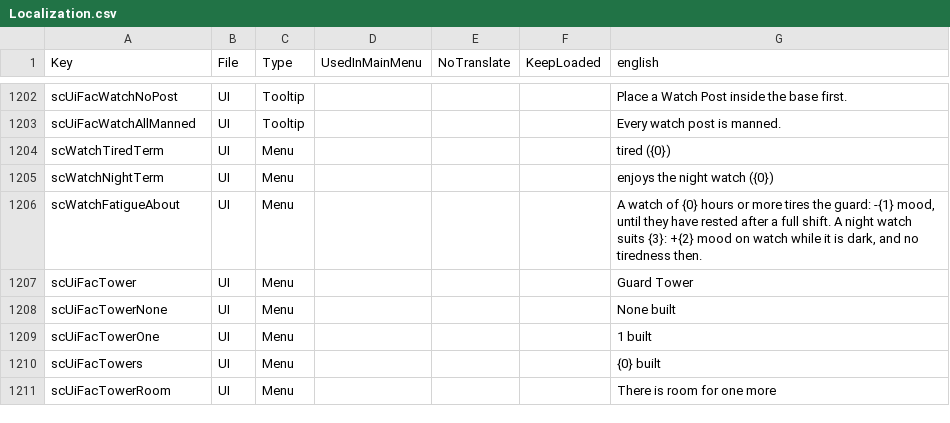
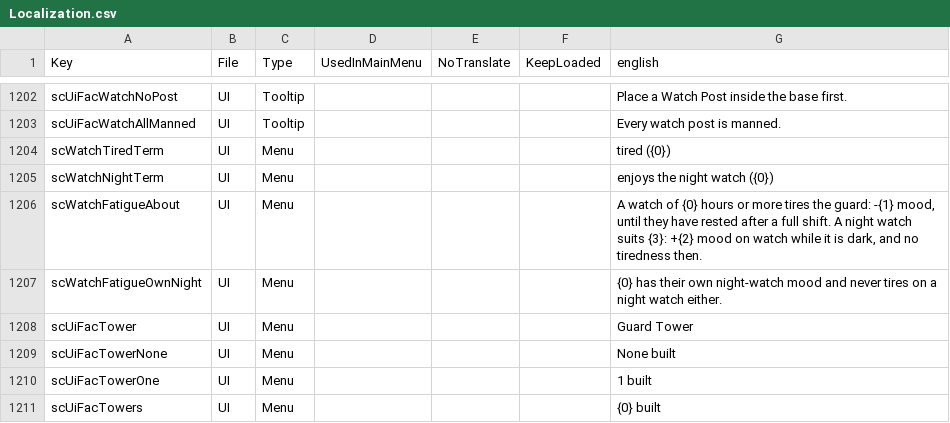
Before and after one commit to Relentless757/SurvivorCommunity, a CSV file: Config/Localization.csv, drawn as a sheet; only a part is shown, gaps mark what is left out; the shorter side is filled out with more unchanged rows.

```diff
--- a/Config/Localization.csv
+++ b/Config/Localization.csv
@@ -1206,2 +1206,3 @@ scWatchNightTerm,UI,Menu,,,,enjoys the night watch ({0})
 scWatchFatigueAbout,UI,Menu,,,,"A watch of {0} hours or more tires the guard: -{1} mood, until they have rested after a full shift. A night watch suits {3}: +{2} mood on watch while it is dark, and no tiredness then."
+scWatchFatigueOwnNight,UI,Menu,,,,"{0} has their own night-watch mood and never tires on a night watch either."
 scUiFacTower,UI,Menu,,,,Guard Tower
```
Also changed, not shown: 10 other files.
